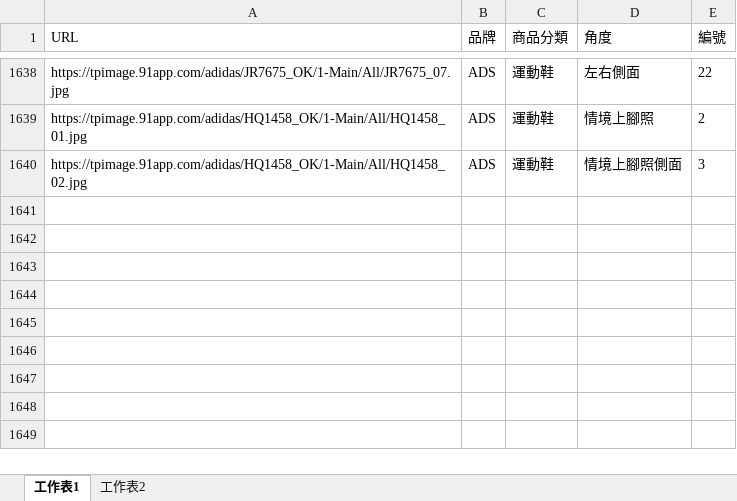
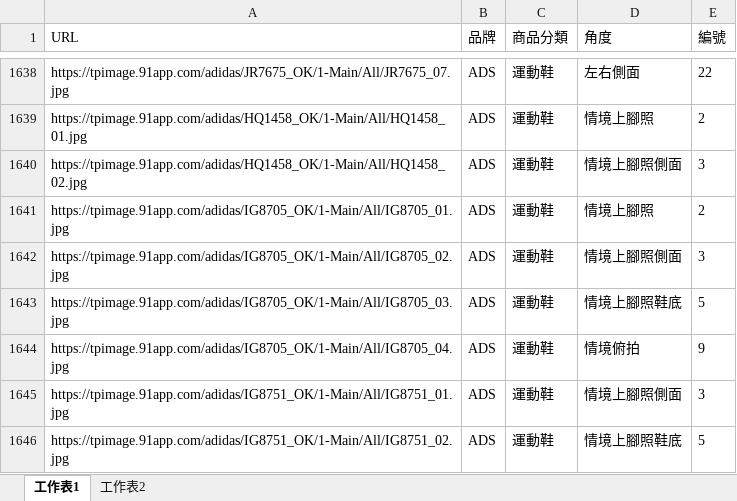
Before and after one commit to weihanlairrr/91APP-Image-Coding, an Excel workbook: 訓練資料集(鞋子).xlsx, sheet 工作表1, drawn as a sheet; only a part is shown, gaps mark what is left out; values as stored, in another font and other column widths than the file's, no borders; the diff names each change by its address in the sheet, - before the commit and + after, or states it on an @@ line.

```diff
--- a/訓練資料集(鞋子).xlsx (sheet 工作表1)
+++ b/訓練資料集(鞋子).xlsx (sheet 工作表1)
+row 1641: https://tpimage.91app.com/adidas/IG8705_OK/1-Main/All/IG8705_01.jpg | ADS | 運動鞋 | 情境上腳照 | 2
+row 1642: https://tpimage.91app.com/adidas/IG8705_OK/1-Main/All/IG8705_02.jpg | ADS | 運動鞋 | 情境上腳照側面 | 3
+row 1643: https://tpimage.91app.com/adidas/IG8705_OK/1-Main/All/IG8705_03.jpg | ADS | 運動鞋 | 情境上腳照鞋底 | 5
+row 1644: https://tpimage.91app.com/adidas/IG8705_OK/1-Main/All/IG8705_04.jpg | ADS | 運動鞋 | 情境俯拍 | 9
+row 1645: https://tpimage.91app.com/adidas/IG8751_OK/1-Main/All/IG8751_01.jpg | ADS | 運動鞋 | 情境上腳照側面 | 3
+row 1646: https://tpimage.91app.com/adidas/IG8751_OK/1-Main/All/IG8751_02.jpg | ADS | 運動鞋 | 情境上腳照鞋底 | 5
```
Also changed, not shown: 訓練資料集(上衣).xlsx.
